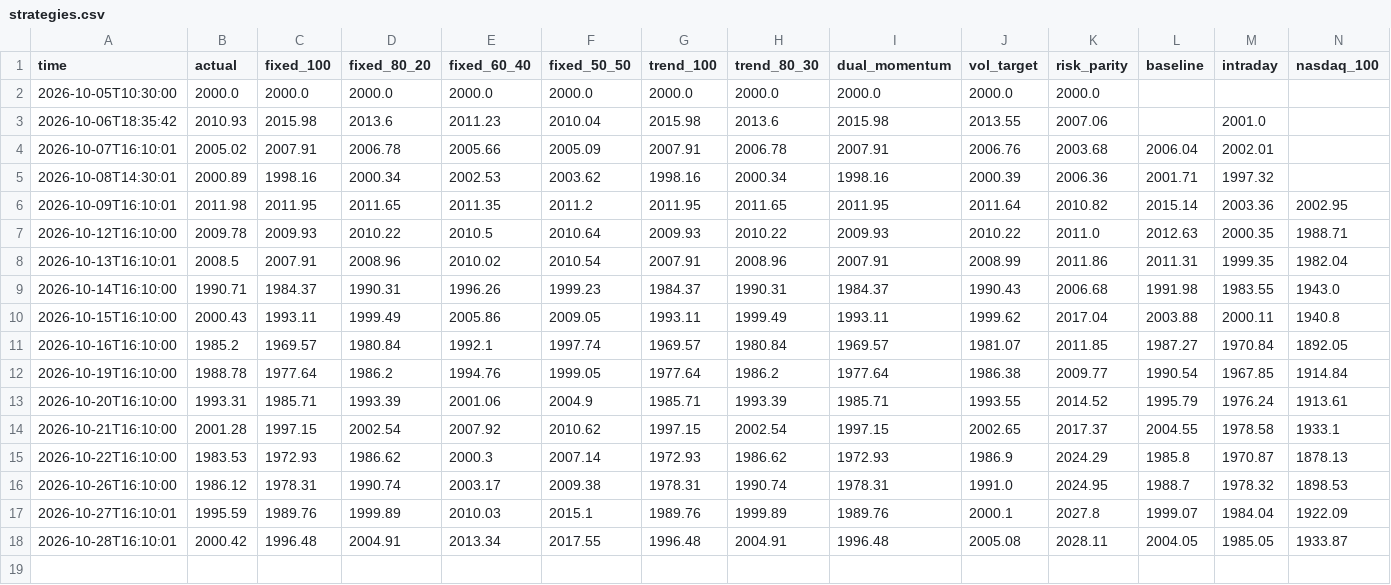
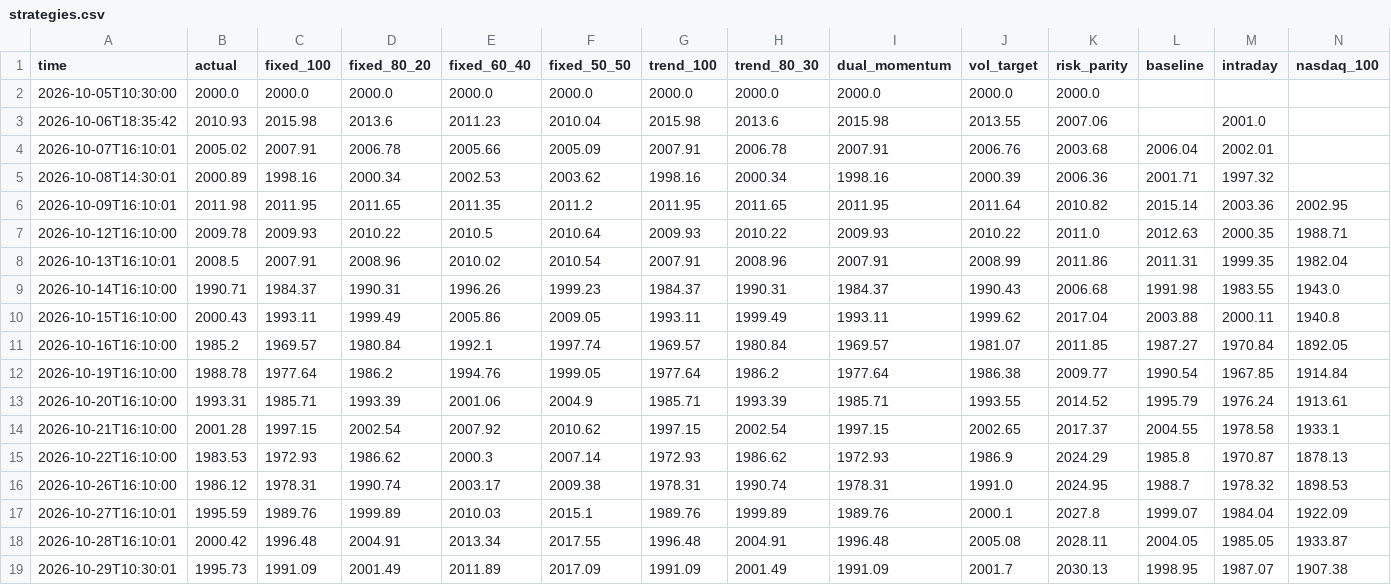
Before and after one commit to Mitchell0402/moomoo, a CSV file: logs/strategies.csv, drawn as a sheet; only a part is shown; rows hold the shown columns only; the diff names each change by its address in the sheet, - before the commit and + after, or states it on an @@ line.

Commit message:
daily status 2026-10-29T10:30:01

```diff
--- a/logs/strategies.csv
+++ b/logs/strategies.csv
+row 19: 2026-10-29T10:30:01 | 1995.73 | 1991.09 | 2001.49 | 2011.89 | 2017.09 | 1991.09 | 2001.49 | 1991.09 | 2001.7 | 2030.13 | 1998.95 | 1987.07 | 1907.38
```
Also changed, not shown: logs/summary.csv, 3 other files.
